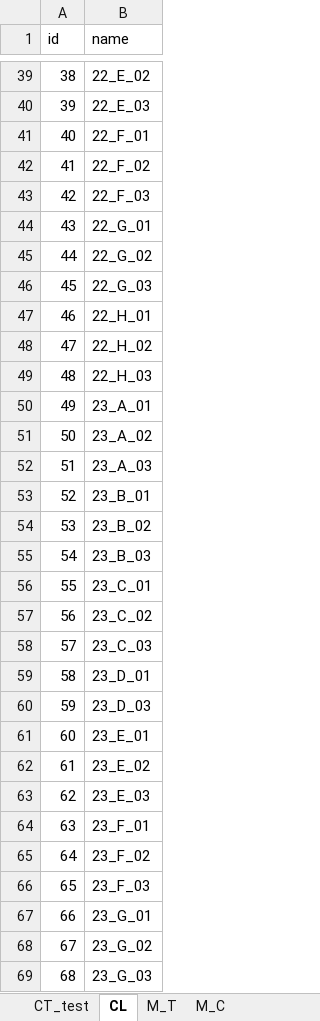
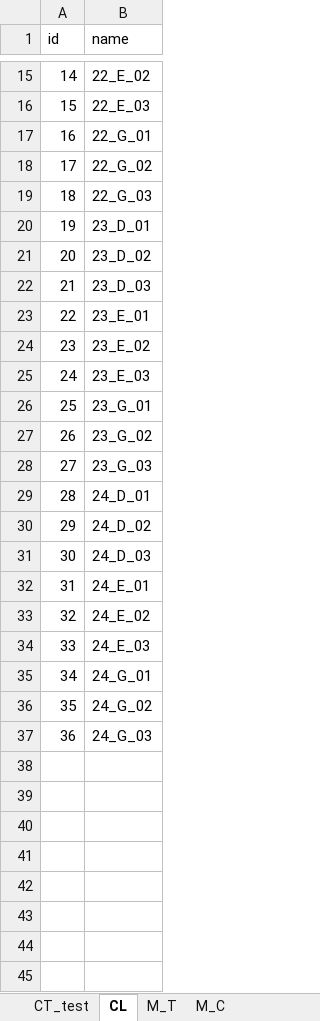
Before and after one commit to zzzharden/USCP_GA_RG_HH, an Excel workbook: data/large/data2.xlsx, sheet CL, drawn as a sheet; only a part is shown, gaps mark what is left out; the shorter side is filled out with more unchanged rows; values as stored, in another font and other column widths than the file's, no borders; removed rows and columns are numbered as before the commit, all else as after; the diff covers the shown part only; the diff names each change by its address in the sheet, - before the commit and + after, or states it on an @@ line.

```diff
--- a/data/large/data2.xlsx (sheet CL)
+++ b/data/large/data2.xlsx (sheet CL)
@@ column A (id) renumbered between rows 2 and 37 @@
-row 41: 40 | 22_F_01
-row 42: 41 | 22_F_02
-row 43: 42 | 22_F_03
-row 47: 46 | 22_H_01
-row 48: 47 | 22_H_02
-row 49: 48 | 22_H_03
-row 50: 49 | 23_A_01
-row 51: 50 | 23_A_02
-row 52: 51 | 23_A_03
-row 53: 52 | 23_B_01
-row 54: 53 | 23_B_02
-row 55: 54 | 23_B_03
-row 56: 55 | 23_C_01
-row 57: 56 | 23_C_02
-row 58: 57 | 23_C_03
+row 21: 20 | 23_D_02
-row 64: 63 | 23_F_01
-row 65: 64 | 23_F_02
-row 66: 65 | 23_F_03
```
Also changed, not shown: 42 removed rows elsewhere in this sheet, sheet CT_test, sheet M_C, sheet M_T, data/large/data4.xlsx, data/large/data5.xlsx, 30 other files.
